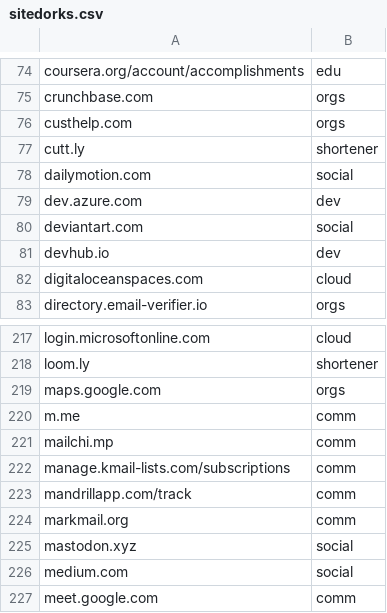
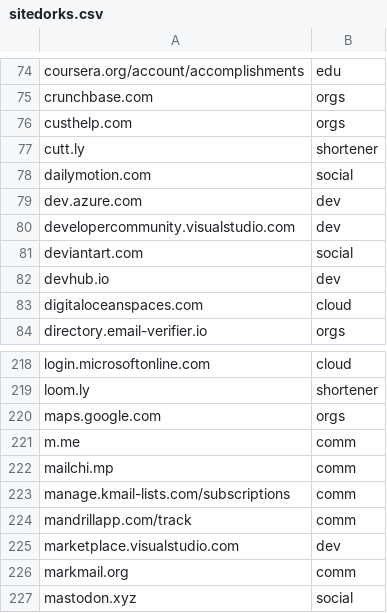
Before and after one commit to Zarcolio/sitedorks, a CSV file: sitedorks.csv, drawn as a sheet; only a part is shown, gaps mark what is left out; the shorter side is filled out with more unchanged rows.

Commit message:
Update sitedorks.csv

```diff
--- a/sitedorks.csv
+++ b/sitedorks.csv
@@ -79,2 +79,3 @@ dailymotion.com,social
 dev.azure.com,dev
+developercommunity.visualstudio.com,dev
 deviantart.com,social
@@ -223,2 +224,3 @@ manage.kmail-lists.com/subscriptions,comm
 mandrillapp.com/track,comm
+marketplace.visualstudio.com,dev
 markmail.org,comm
```
